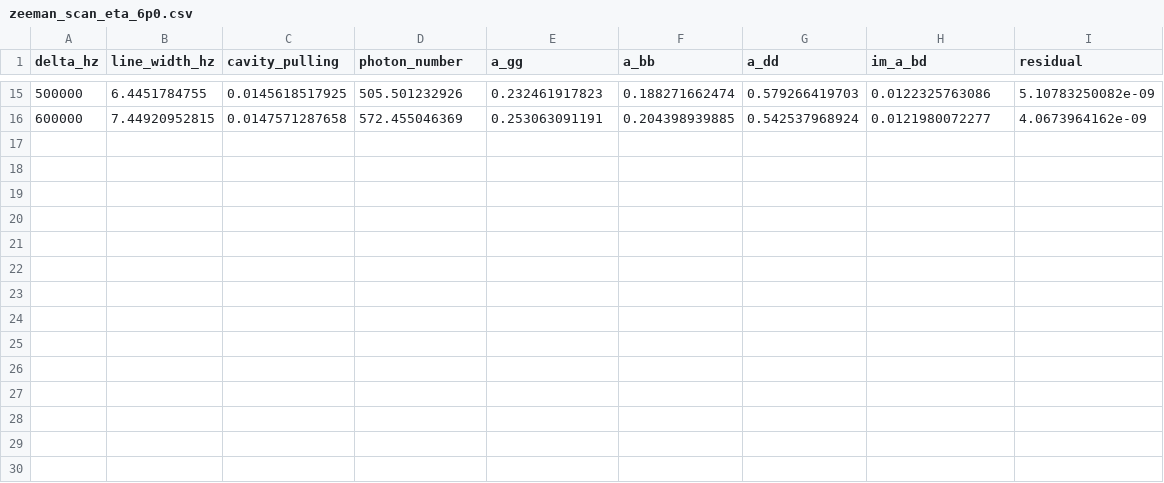
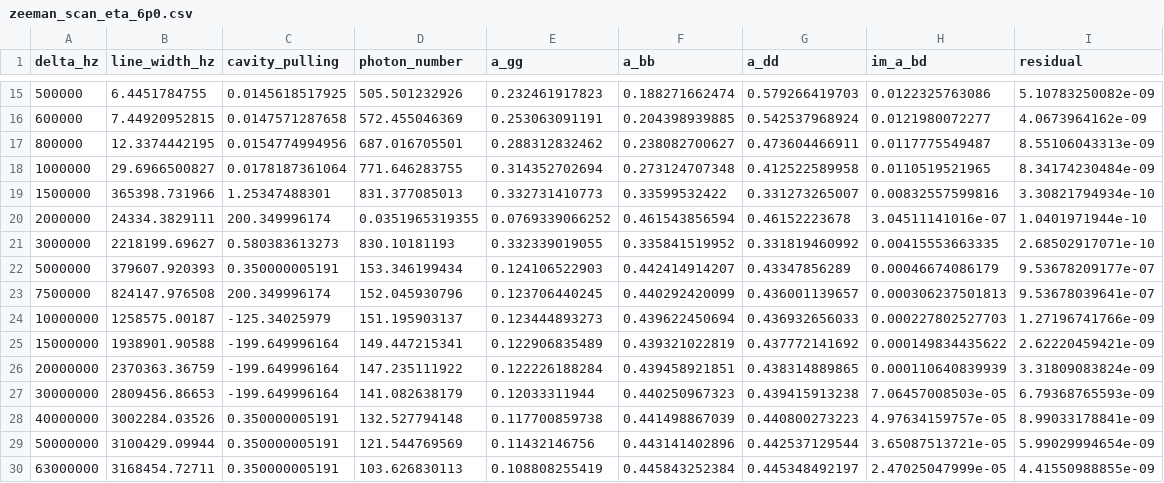
Before and after one commit to FlorianSchreck/ultranarrow-superradiant-lasing-model, a CSV file: results/our_clock/zeeman_scan_eta_6p0.csv, drawn as a sheet; only a part is shown, gaps mark what is left out.

```diff
--- a/results/our_clock/zeeman_scan_eta_6p0.csv
+++ b/results/our_clock/zeeman_scan_eta_6p0.csv
@@ -16 +16,15 @@ delta_hz,line_width_hz,cavity_pulling,photon_number,a_gg,a_bb,a_dd,im_a_bd,resid
 600000,7.44920952815,0.0147571287658,572.455046369,0.253063091191,0.204398939885,0.542537968924,0.0121980072277,4.0673964162e-09
+800000,12.3374442195,0.0154774994956,687.016705501,0.288312832462,0.238082700627,0.473604466911,0.0117775549487,8.55106043313e-09
+1000000,29.6966500827,0.0178187361064,771.646283755,0.314352702694,0.273124707348,0.412522589958,0.0110519521965,8.34174230484e-09
+1500000,365398.731966,1.25347488301,831.377085013,0.332731410773,0.33599532422,0.331273265007,0.00832557599816,3.30821794934e-10
+2000000,24334.3829111,200.349996174,0.0351965319355,0.0769339066252,0.461543856594,0.46152223678,3.04511141016e-07,1.0401971944e-10
+3000000,2218199.69627,0.580383613273,830.10181193,0.332339019055,0.335841519952,0.331819460992,0.00415553663335,2.68502917071e-10
+5000000,379607.920393,0.350000005191,153.346199434,0.124106522903,0.442414914207,0.43347856289,0.00046674086179,9.53678209177e-07
+7500000,824147.976508,200.349996174,152.045930796,0.123706440245,0.440292420099,0.436001139657,0.000306237501813,9.53678039641e-07
+10000000,1258575.00187,-125.34025979,151.195903137,0.123444893273,0.439622450694,0.436932656033,0.000227802527703,1.27196741766e-09
+15000000,1938901.90588,-199.649996164,149.447215341,0.122906835489,0.439321022819,0.437772141692,0.000149834435622,2.62220459421e-09
+20000000,2370363.36759,-199.649996164,147.235111922,0.122226188284,0.439458921851,0.438314889865,0.000110640839939,3.31809083824e-09
+30000000,2809456.86653,-199.649996164,141.082638179,0.12033311944,0.440250967323,0.439415913238,7.06457008503e-05,6.79368765593e-09
+40000000,3002284.03526,0.350000005191,132.527794148,0.117700859738,0.441498867039,0.440800273223,4.97634159757e-05,8.99033178841e-09
+50000000,3100429.09944,0.350000005191,121.544769569,0.11432146756,0.443141402896,0.442537129544,3.65087513721e-05,5.99029994654e-09
+63000000,3168454.72711,0.350000005191,103.626830113,0.108808255419,0.445843252384,0.445348492197,2.47025047999e-05,4.41550988855e-09
```
Also changed, not shown: 3 other files.
